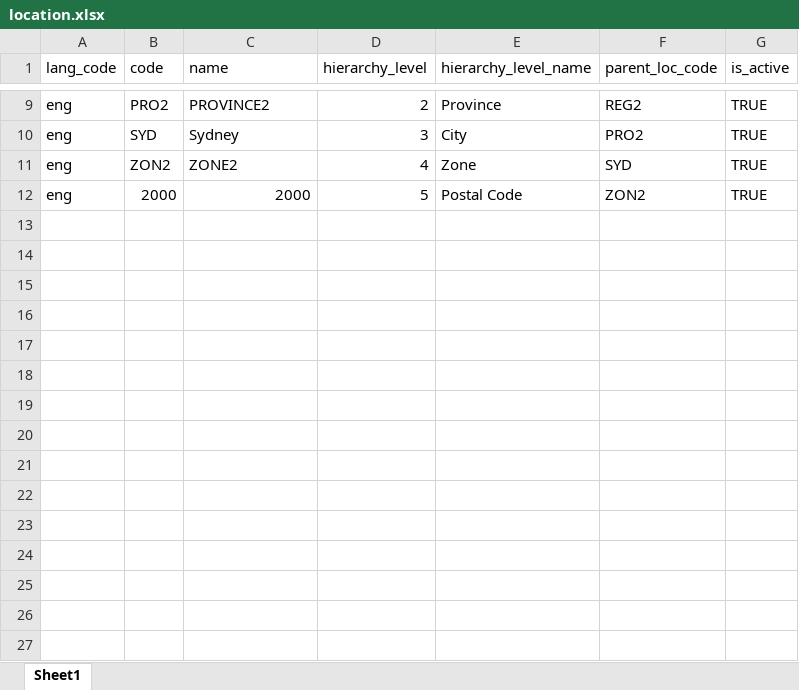
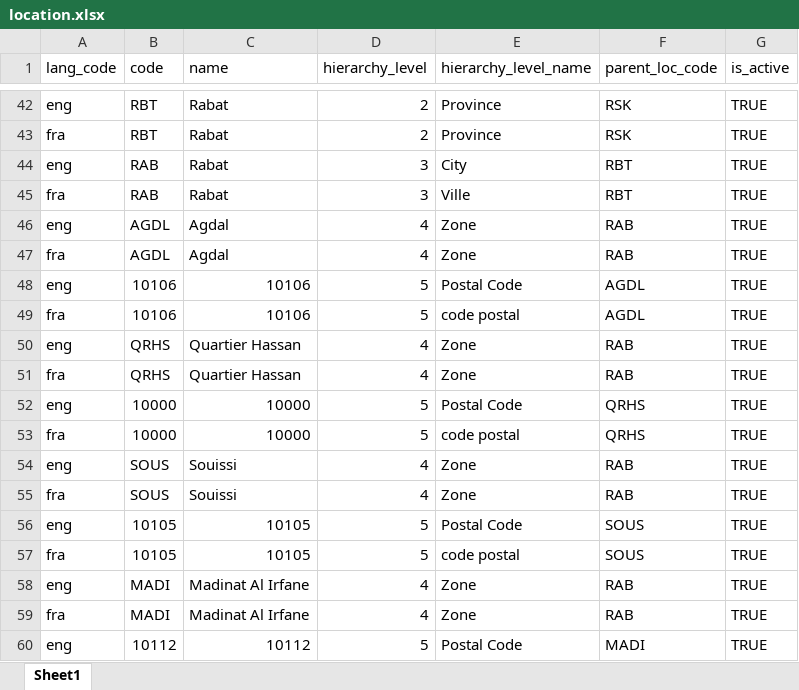
Before and after one commit to barnaby-twyford/mosip-data, an Excel workbook: mosip_master/xlsx/location.xlsx, sheet Sheet1, drawn as a sheet; only a part is shown, gaps mark what is left out; values as stored, in another font and other column widths than the file's, no cell formats; addresses are those after the commit; the diff covers the shown part only; the diff names each change by its address in the sheet, - before the commit and + after, or states it on an @@ line.

```diff
--- a/mosip_master/xlsx/location.xlsx (sheet Sheet1)
+++ b/mosip_master/xlsx/location.xlsx (sheet Sheet1)
-B42 (code): PRO2
+B42 (code): RBT
-C42 (name): PROVINCE2
+C42 (name): Rabat
-F42 (parent_loc_code): REG2
+F42 (parent_loc_code): RSK
+row 43: fra | RBT | Rabat | 2 | Province | RSK | TRUE
-B44 (code): SYD
+B44 (code): RAB
-C44 (name): Sydney
+C44 (name): Rabat
-F44 (parent_loc_code): PRO2
+F44 (parent_loc_code): RBT
+row 45: fra | RAB | Rabat | 3 | Ville | RBT | TRUE
+row 46: eng | AGDL | Agdal | 4 | Zone | RAB | TRUE
+row 47: fra | AGDL | Agdal | 4 | Zone | RAB | TRUE
+row 48: eng | 10106 | 10106 | 5 | Postal Code | AGDL | TRUE
+row 49: fra | 10106 | 10106 | 5 | code postal | AGDL | TRUE
+row 50: eng | QRHS | Quartier Hassan | 4 | Zone | RAB | TRUE
+row 51: fra | QRHS | Quartier Hassan | 4 | Zone | RAB | TRUE
+row 52: eng | 10000 | 10000 | 5 | Postal Code | QRHS | TRUE
+row 53: fra | 10000 | 10000 | 5 | code postal | QRHS | TRUE
-B54 (code): ZON2
+B54 (code): SOUS
-C54 (name): ZONE2
+C54 (name): Souissi
-F54 (parent_loc_code): SYD
+F54 (parent_loc_code): RAB
+row 55: fra | SOUS | Souissi | 4 | Zone | RAB | TRUE
-B56 (code): 2000
+B56 (code): 10105
-C56 (name): 2000
+C56 (name): 10105
-F56 (parent_loc_code): ZON2
+F56 (parent_loc_code): SOUS
+row 57: fra | 10105 | 10105 | 5 | code postal | SOUS | TRUE
+row 58: eng | MADI | Madinat Al Irfane | 4 | Zone | RAB | TRUE
+row 59: fra | MADI | Madinat Al Irfane | 4 | Zone | RAB | TRUE
+row 60: eng | 10112 | 10112 | 5 | Postal Code | MADI | TRUE
```
Also changed, not shown: 54 added rows and 21 edited cells elsewhere in this sheet, cell formats, mosip_master/xlsx/zone.xlsx, mosip_master/xlsx/zone_user.xlsx, 4 other files.
